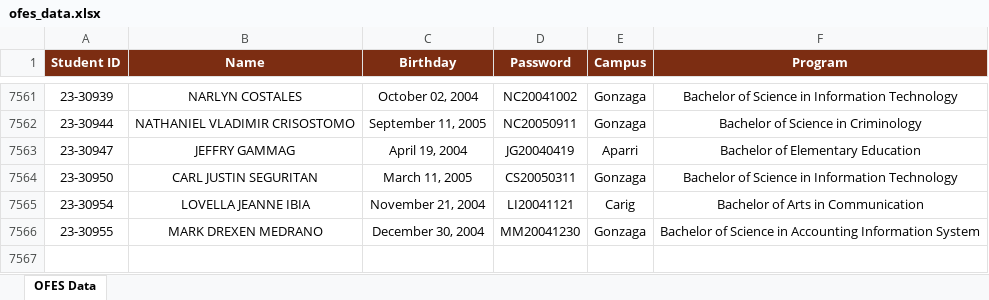
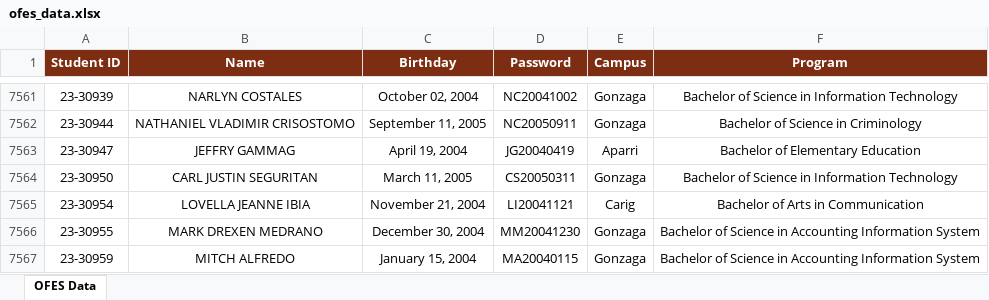
Before and after one commit to ricfx861-sys/fdcv-g-vdsfvg, an Excel workbook: ofes_data.xlsx, sheet OFES Data, drawn as a sheet; only a part is shown, gaps mark what is left out; values as stored, in another font and other column widths than the file's, no borders; the diff names each change by its address in the sheet, - before the commit and + after, or states it on an @@ line.

```diff
--- a/ofes_data.xlsx (sheet OFES Data)
+++ b/ofes_data.xlsx (sheet OFES Data)
+row 7567: 23-30959 | MITCH ALFREDO | January 15, 2004 | MA20040115 | Gonzaga | Bachelor of Science in Accounting Information System
```
Also changed, not shown: 1 other file.
